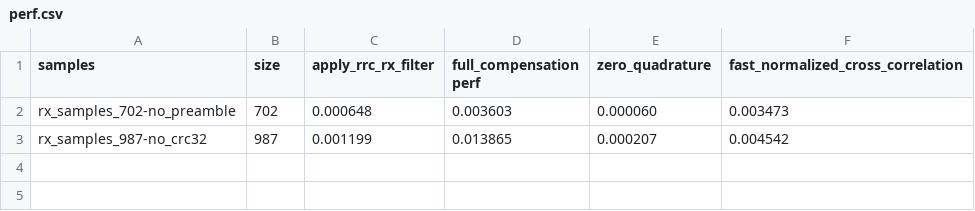
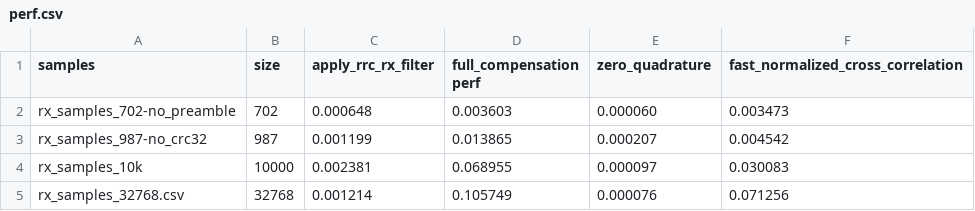
Before and after one commit to yabool2001/temp, a CSV file: logs/perf.csv, drawn as a sheet; the diff names each change by its address in the sheet, - before the commit and + after, or states it on an @@ line.

```diff
--- a/logs/perf.csv
+++ b/logs/perf.csv
+row 4: rx_samples_10k | 10000 | 0.002381 | 0.068955 | 0.000097 | 0.030083
+row 5: rx_samples_32768.csv | 32768 | 0.001214 | 0.105749 | 0.000076 | 0.071256
```
Also changed, not shown: 2 other files.
